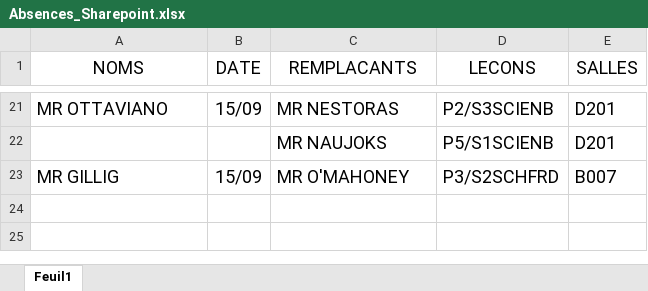
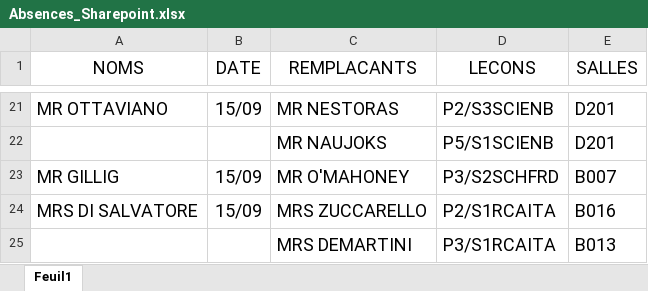
Before and after one commit to MAM-ICT-ADMIN/absences-sec, an Excel workbook: Absences_Sharepoint.xlsx, sheet Feuil1, drawn as a sheet; only a part is shown, gaps mark what is left out; values as stored, in another font and other column widths than the file's, no borders; the diff names each change by its address in the sheet, - before the commit and + after, or states it on an @@ line.

Commit message:
MAJ absences 2026-09-15 08:10

```diff
--- a/Absences_Sharepoint.xlsx (sheet Feuil1)
+++ b/Absences_Sharepoint.xlsx (sheet Feuil1)
+row 24: MRS DI SALVATORE | 15/09 | MRS ZUCCARELLO | P2/S1RCAITA | B016
+row 25:  |  | MRS DEMARTINI | P3/S1RCAITA | B013
```
